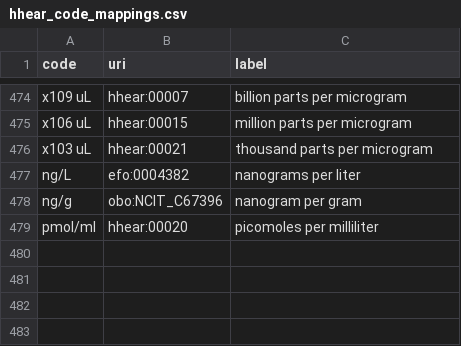
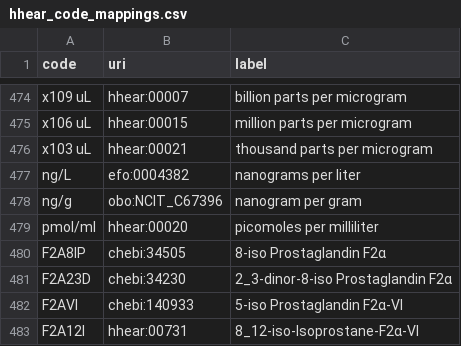
Before and after one commit to tetherless-world/hhear-ontology, a CSV file: hhear_code_mappings.csv, drawn as a sheet; only a part is shown, gaps mark what is left out; the diff names each change by its address in the sheet, - before the commit and + after, or states it on an @@ line.

Commit message:
Add analyte codes and mappings

```diff
--- a/hhear_code_mappings.csv
+++ b/hhear_code_mappings.csv
+row 480: F2A8IP | chebi:34505 | 8-iso Prostaglandin F2α
+row 481: F2A23D | chebi:34230 | 2_3-dinor-8-iso Prostaglandin F2α
+row 482: F2AVI | chebi:140933 | 5-iso Prostaglandin F2α-VI
+row 483: F2A12I | hhear:00731 | 8_12-iso-Isoprostane-F2α-VI
```
